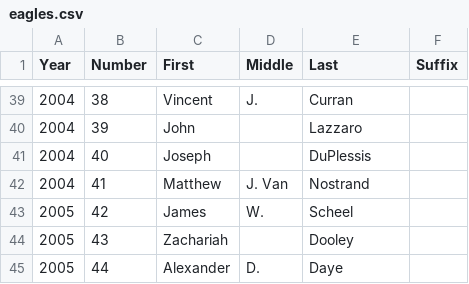
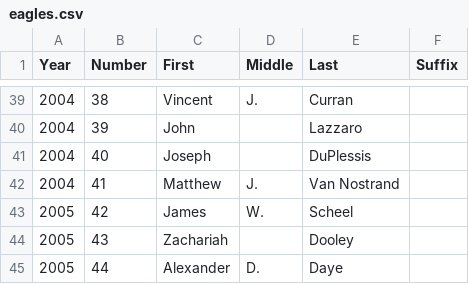
Before and after one commit to ryannicol021/troop690, a CSV file: data/eagles.csv, drawn as a sheet; only a part is shown, gaps mark what is left out.

Commit message:
Update eagles.csv

```diff
--- a/data/eagles.csv
+++ b/data/eagles.csv
@@ -41,3 +41,3 @@
 2004,40,Joseph,,DuPlessis,
-2004,41,Matthew,J. Van,Nostrand,
+2004,41,Matthew,J.,Van Nostrand,
 2005,42,James,W.,Scheel,
```
